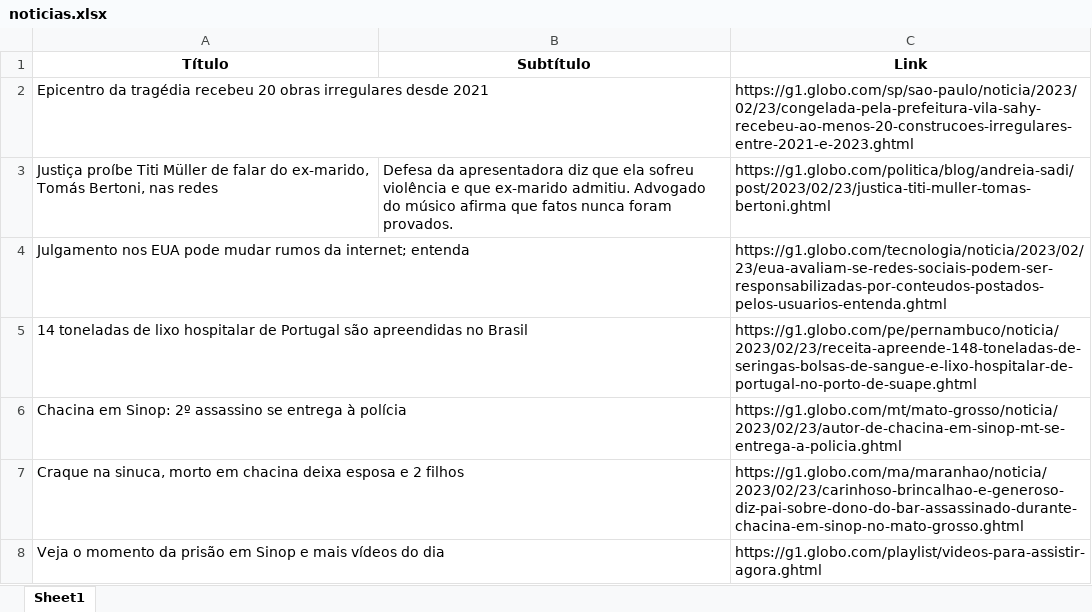
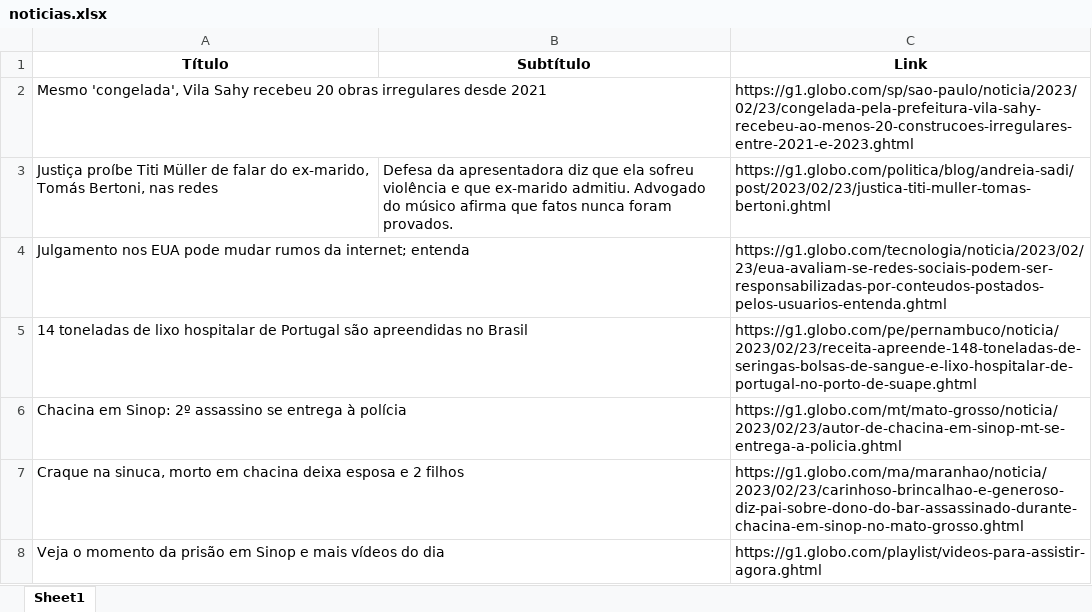
Before and after one commit to guiworldtv2/testeando-publico, an Excel workbook: noticias.xlsx, sheet Sheet1, drawn as a sheet; values as stored, in another font and other column widths than the file's, no borders; the diff names each change by its address in the sheet, - before the commit and + after, or states it on an @@ line.

```diff
--- a/noticias.xlsx (sheet Sheet1)
+++ b/noticias.xlsx (sheet Sheet1)
-A2 (Título): Epicentro da tragédia recebeu 20…
+A2 (Título): Mesmo 'congelada', Vila Sahy recebeu 20…
```
